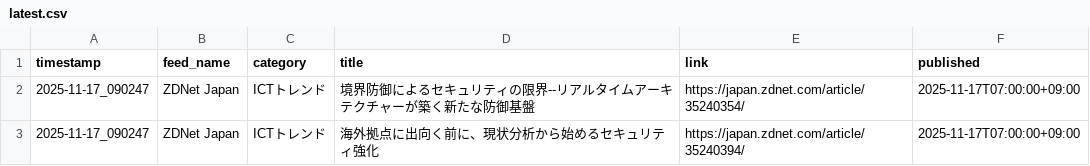
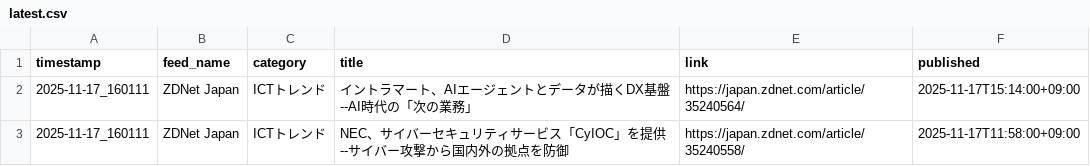
Before and after one commit to Keita50/rss_monitor, a CSV file: data/latest.csv, drawn as a sheet.

```diff
--- a/data/latest.csv
+++ b/data/latest.csv
@@ -1,3 +1,3 @@
 timestamp,feed_name,category,title,link,published
-2025-11-17_090247,ZDNet Japan,ICTトレンド,境界防御によるセキュリティの限界--リアルタイムアーキテクチャーが築く新たな防御基盤,https://japan.zdnet.com/article/35240354/,2025-11-17T07:00:00+09:00
-2025-11-17_090247,ZDNet Japan,ICTトレンド,海外拠点に出向く前に、現状分析から始めるセキュリティ強化,https://japan.zdnet.com/article/35240394/,2025-11-17T07:00:00+09:00
+2025-11-17_160111,ZDNet Japan,ICTトレンド,イントラマート、AIエージェントとデータが描くDX基盤--AI時代の「次の業務」,https://japan.zdnet.com/article/35240564/,2025-11-17T15:14:00+09:00
+2025-11-17_160111,ZDNet Japan,ICTトレンド,NEC、サイバーセキュリティサービス「CyIOC」を提供--サイバー攻撃から国内外の拠点を防御,https://japan.zdnet.com/article/35240558/,2025-11-17T11:58:00+09:00
```
Also changed, not shown: 2 other files.
